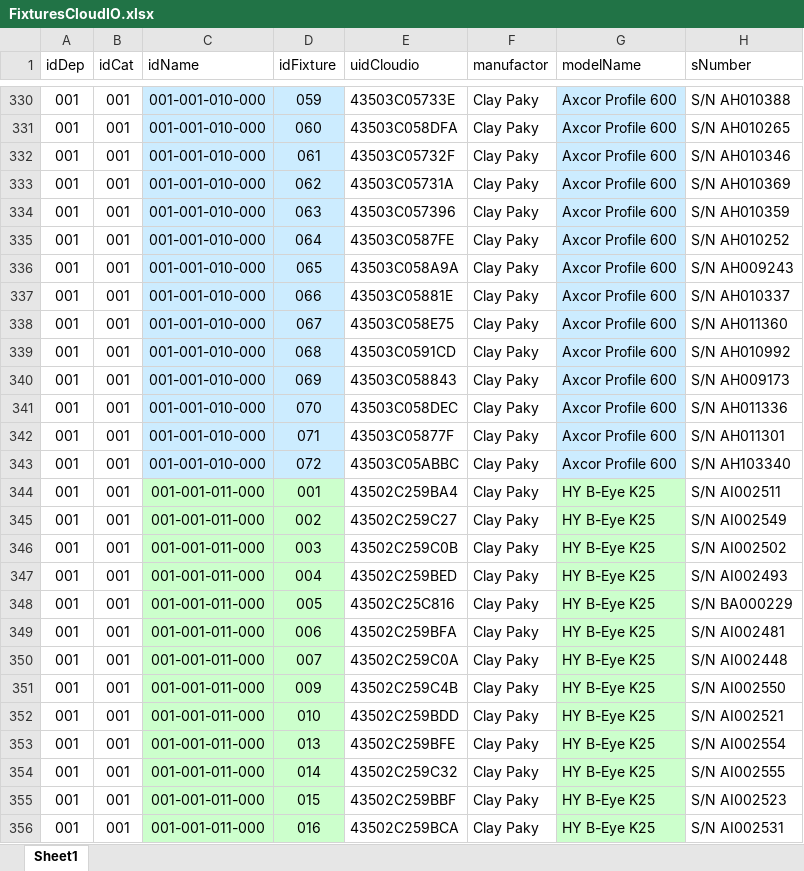
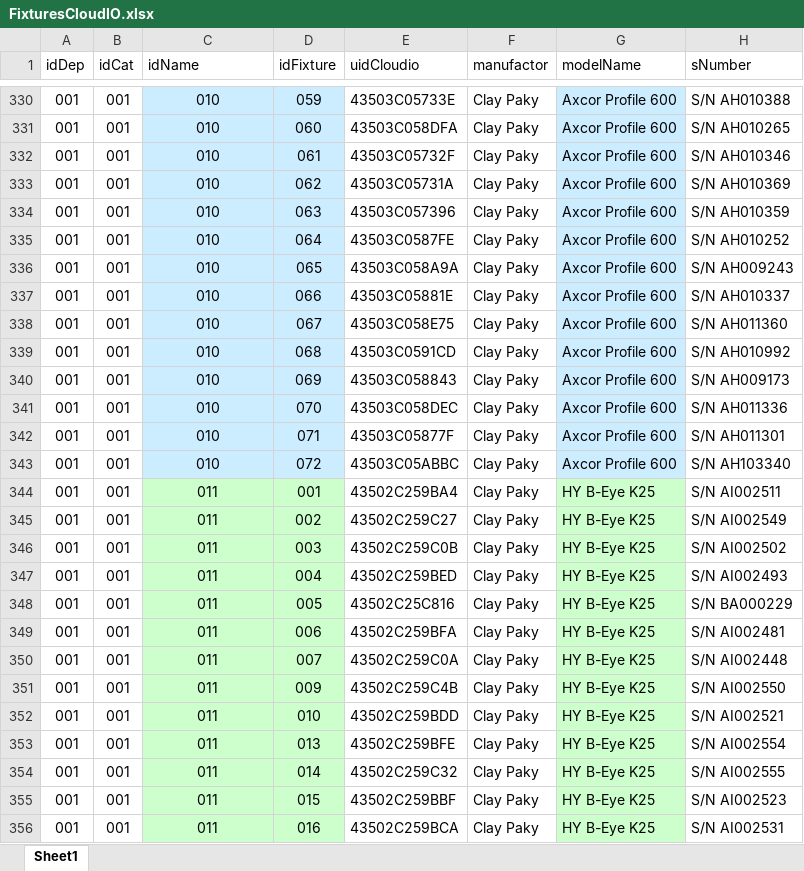
Before and after one commit to iSakha/BLACKOUT, an Excel workbook: Excel/b_out_new/FixturesCloudIO.xlsx, sheet Sheet1, drawn as a sheet; only a part is shown, gaps mark what is left out; values as stored, in another font and other column widths than the file's, no borders; table styles not drawn; the diff covers the shown part only; the diff names each change by its address in the sheet, - before the commit and + after, or states it on an @@ line.

```diff
--- a/Excel/b_out_new/FixturesCloudIO.xlsx (sheet Sheet1)
+++ b/Excel/b_out_new/FixturesCloudIO.xlsx (sheet Sheet1)
-C330:C343 (idName): 001-001-010-000
+C330:C343 (idName): 010
-C344:C356 (idName): 001-001-011-000
+C344:C356 (idName): 011
```
Also changed, not shown: 551 edited cells and cell formats elsewhere in this sheet, 3 other files.
